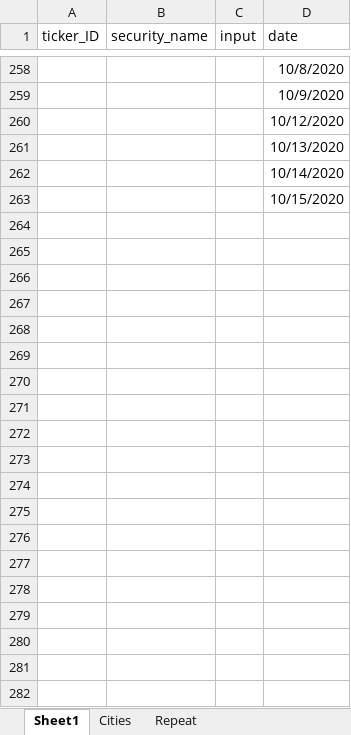
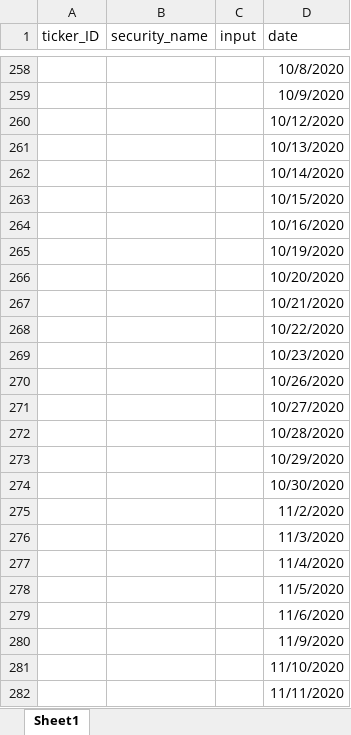
Before and after one commit to MatildeMeland/Masteroppgave, an Excel workbook: Stock_data/ticker_date.xlsx, sheet Sheet1, drawn as a sheet; only a part is shown, gaps mark what is left out; values as stored, in another font and other column widths than the file's, no borders; the diff covers the shown part only; the diff names each change by its address in the sheet, - before the commit and + after, or states it on an @@ line.

```diff
--- a/Stock_data/ticker_date.xlsx (sheet Sheet1)
+++ b/Stock_data/ticker_date.xlsx (sheet Sheet1)
-sheet tab: Cities
-sheet tab: Repeat
+row 264:  |  |  | 10/16/2020
+row 265:  |  |  | 10/19/2020
+row 266:  |  |  | 10/20/2020
+row 267:  |  |  | 10/21/2020
+row 268:  |  |  | 10/22/2020
+row 269:  |  |  | 10/23/2020
+row 270:  |  |  | 10/26/2020
+row 271:  |  |  | 10/27/2020
+row 272:  |  |  | 10/28/2020
+row 273:  |  |  | 10/29/2020
+row 274:  |  |  | 10/30/2020
+row 275:  |  |  | 11/2/2020
+row 276:  |  |  | 11/3/2020
+row 277:  |  |  | 11/4/2020
+row 278:  |  |  | 11/5/2020
+row 279:  |  |  | 11/6/2020
+row 280:  |  |  | 11/9/2020
+row 281:  |  |  | 11/10/2020
+row 282:  |  |  | 11/11/2020
```
Also changed, not shown: 11 added rows elsewhere in this sheet, Stock_data/bloomberg_test.xlsx, 1 other file.
